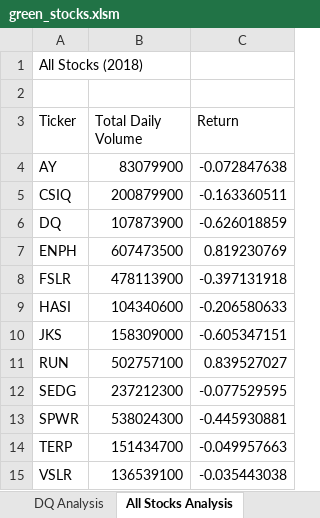
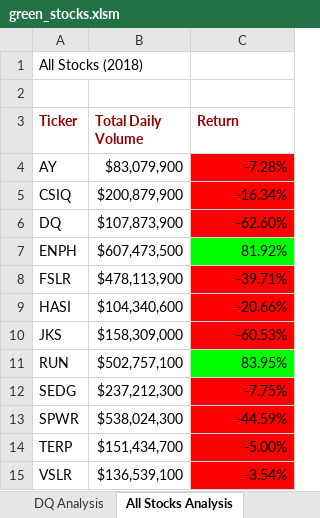
Before and after one commit to ZiwenLyu/Practiceone, an Excel workbook: green_stocks.xlsm, sheet All Stocks Analysis, drawn as a sheet; values as stored, in another font and other column widths than the file's, no borders; the diff names each change by its address in the sheet, - before the commit and + after, or states it on an @@ line.

Commit message:
Format All Stocks Analysis in green_stock.xlsm
Format the worksheet "All Stocks Analysis" by making the header bold, underlined, red
Color positive yearly return cell to green and negative yearly return cell to red

```diff
--- a/green_stocks.xlsm (sheet All Stocks Analysis)
+++ b/green_stocks.xlsm (sheet All Stocks Analysis)
@@ A3:C3 bold: off → on, text colour: black → #960000 @@
-B4 (Total Daily Volume): 83079900
+B4 (Total Daily Volume): $83,079,900
-C4 (Return): -0.072847638
+C4 (Return): -7.28%
-C4:C6 fill: none
+C4:C6 fill: #FF0000
-B5 (Total Daily Volume): 200879900
+B5 (Total Daily Volume): $200,879,900
-C5 (Return): -0.163360511
+C5 (Return): -16.34%
-B6 (Total Daily Volume): 107873900
+B6 (Total Daily Volume): $107,873,900
-C6 (Return): -0.626018859
+C6 (Return): -62.60%
-B7 (Total Daily Volume): 607473500
+B7 (Total Daily Volume): $607,473,500
-C7 (Return): 0.819230769
+C7 (Return): 81.92%
-C7 fill: none
+C7 fill: #00FF00
-B8 (Total Daily Volume): 478113900
+B8 (Total Daily Volume): $478,113,900
-C8 (Return): -0.397131918
+C8 (Return): -39.71%
-C8:C10 fill: none
+C8:C10 fill: #FF0000
-B9 (Total Daily Volume): 104340600
+B9 (Total Daily Volume): $104,340,600
-C9 (Return): -0.206580633
+C9 (Return): -20.66%
-B10 (Total Daily Volume): 158309000
+B10 (Total Daily Volume): $158,309,000
-C10 (Return): -0.605347151
+C10 (Return): -60.53%
-B11 (Total Daily Volume): 502757100
+B11 (Total Daily Volume): $502,757,100
-C11 (Return): 0.839527027
+C11 (Return): 83.95%
-C11 fill: none
+C11 fill: #00FF00
-B12 (Total Daily Volume): 237212300
+B12 (Total Daily Volume): $237,212,300
-C12 (Return): -0.077529595
+C12 (Return): -7.75%
-C12:C15 fill: none
+C12:C15 fill: #FF0000
-B13 (Total Daily Volume): 538024300
+B13 (Total Daily Volume): $538,024,300
-C13 (Return): -0.445930881
+C13 (Return): -44.59%
-B14 (Total Daily Volume): 151434700
+B14 (Total Daily Volume): $151,434,700
-C14 (Return): -0.049957663
+C14 (Return): -5.00%
-B15 (Total Daily Volume): 136539100
+B15 (Total Daily Volume): $136,539,100
-C15 (Return): -0.035443038
+C15 (Return): -3.54%
```
